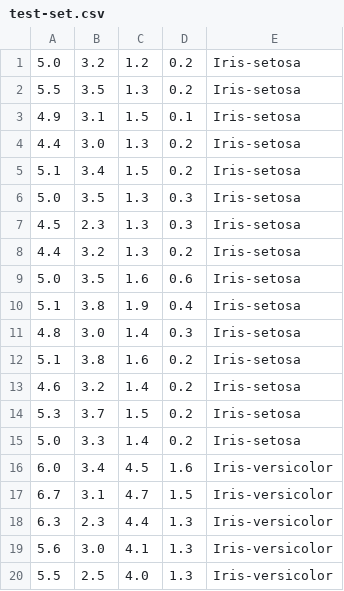
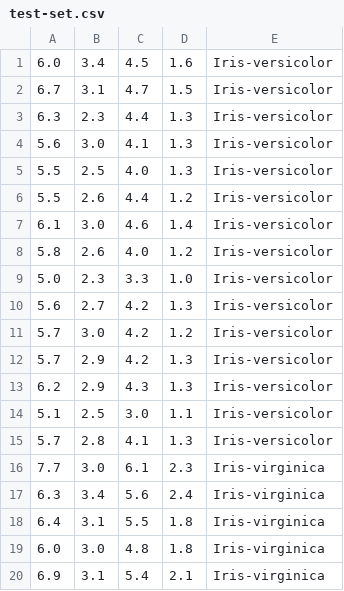
Before and after one commit to fdebkowski/NAI, a CSV file: MP2/test-set.csv, drawn as a sheet; only a part is shown; the shorter side is filled out with more unchanged rows.

```diff
--- a/MP2/test-set.csv
+++ b/MP2/test-set.csv
@@ -1,16 +1 @@
-5.0;3.2;1.2;0.2;Iris-setosa
-5.5;3.5;1.3;0.2;Iris-setosa
-4.9;3.1;1.5;0.1;Iris-setosa
-4.4;3.0;1.3;0.2;Iris-setosa
-5.1;3.4;1.5;0.2;Iris-setosa
-5.0;3.5;1.3;0.3;Iris-setosa
-4.5;2.3;1.3;0.3;Iris-setosa
-4.4;3.2;1.3;0.2;Iris-setosa
-5.0;3.5;1.6;0.6;Iris-setosa
-5.1;3.8;1.9;0.4;Iris-setosa
-4.8;3.0;1.4;0.3;Iris-setosa
-5.1;3.8;1.6;0.2;Iris-setosa
-4.6;3.2;1.4;0.2;Iris-setosa
-5.3;3.7;1.5;0.2;Iris-setosa
-5.0;3.3;1.4;0.2;Iris-setosa
 6.0;3.4;4.5;1.6;Iris-versicolor
```
Also changed, not shown: MP2/train-set.csv, 5 other files.
